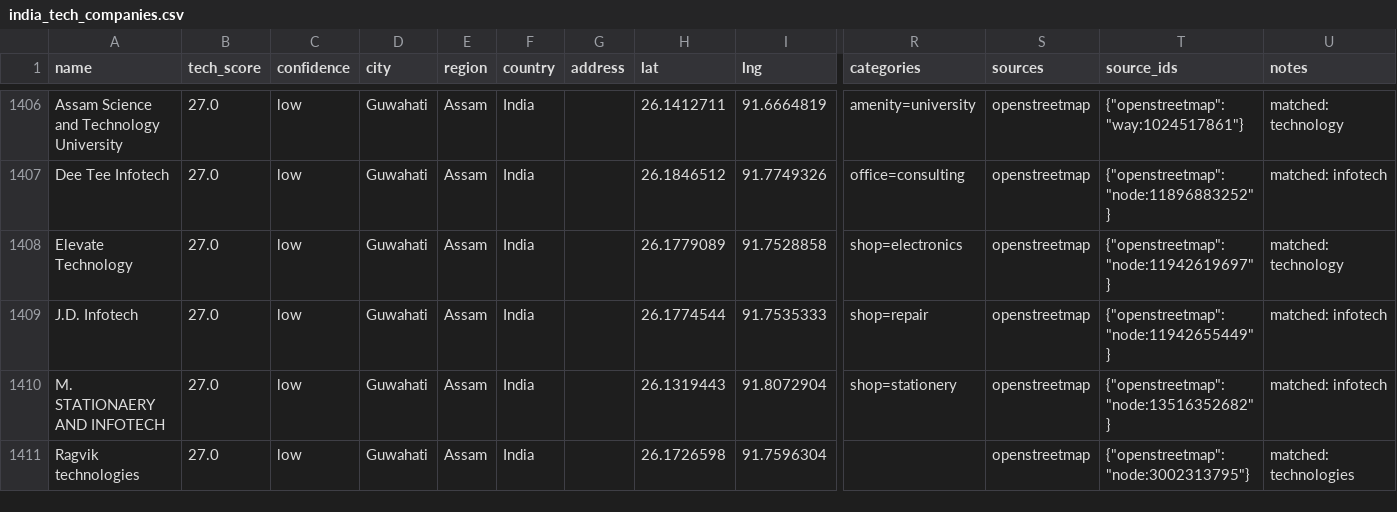
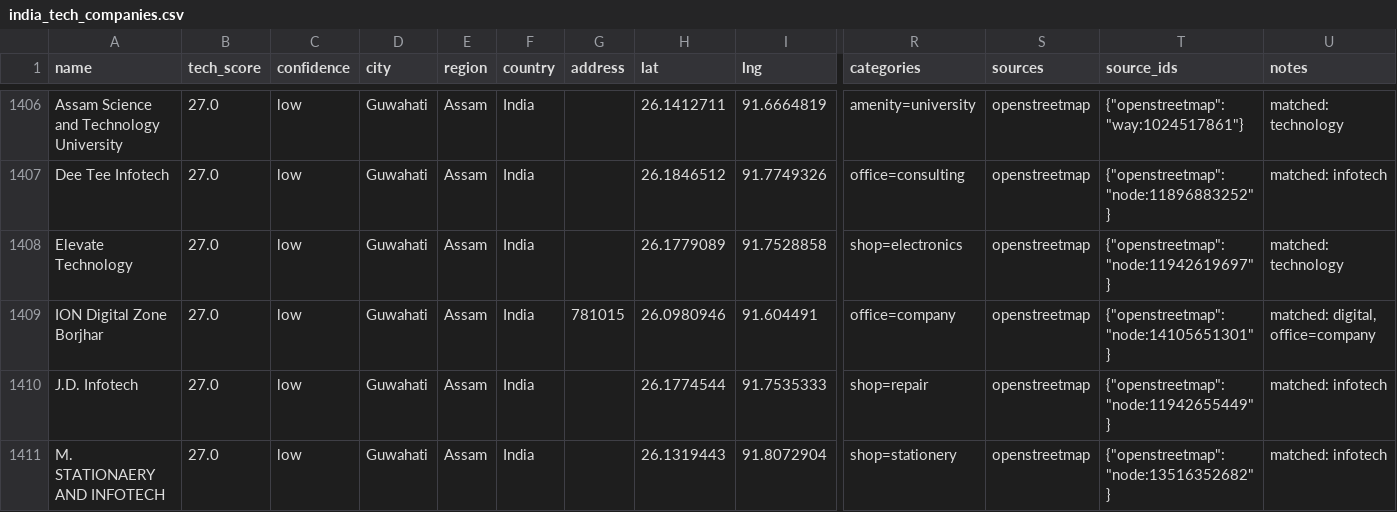
Before and after one commit to AkashKumar7902/india-tech-company-finder, a CSV file: results/india_tech_companies.csv, drawn as a sheet; only a part is shown, gaps mark what is left out; the shorter side is filled out with more unchanged rows; rows hold the shown columns only; the diff names each change by its address in the sheet, - before the commit and + after, or states it on an @@ line.

```diff
--- a/results/india_tech_companies.csv
+++ b/results/india_tech_companies.csv
+row 1409: ION Digital Zone Borjhar | 27.0 | low | Guwahati | Assam | India | 781015 | 26.0980946 | 91.604491 | office=company | openstreetmap | {"openstreetmap": "node:14105651301"} | matched: digital, office=company
```
Also changed, not shown: 1 other file.
